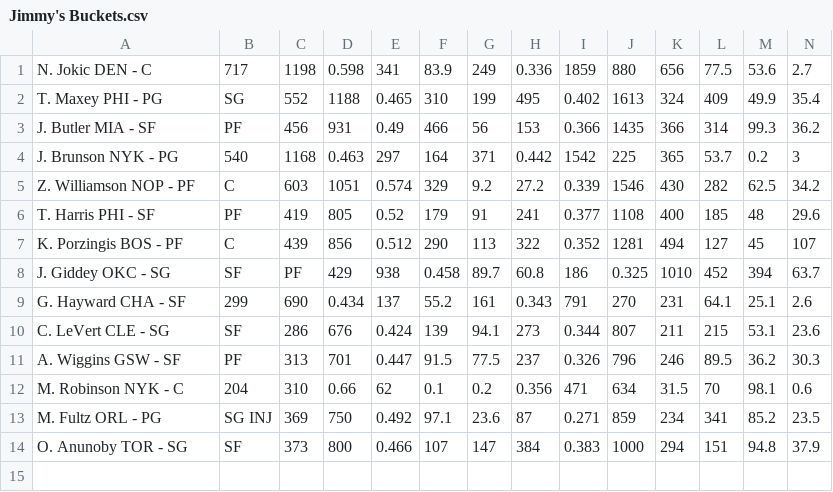
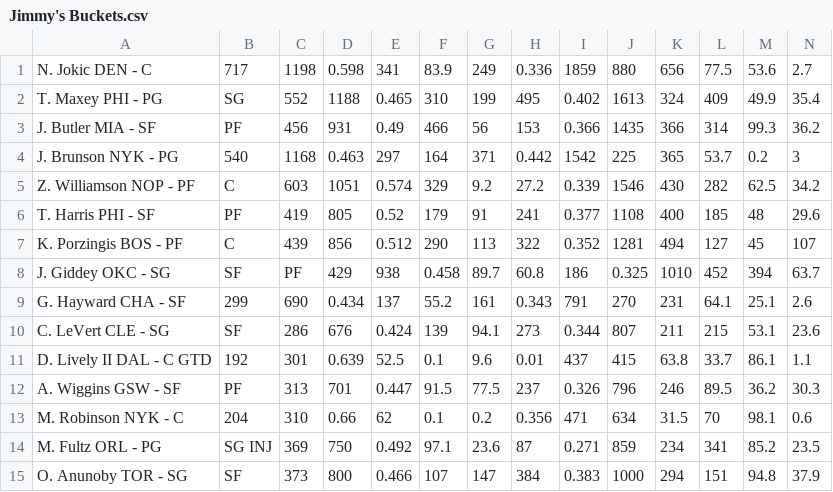
Before and after one commit to SamuelHabtu/NBA-Team-Optimizer, a CSV file: Jimmy's Buckets.csv, drawn as a sheet; only a part is shown; rows hold the shown columns only; the diff names each change by its address in the sheet, - before the commit and + after, or states it on an @@ line.

```diff
--- a/Jimmy's Buckets.csv
+++ b/Jimmy's Buckets.csv
+row 11: D. Lively II DAL - C GTD | 192 | 301 | 0.639 | 52.5 | 0.1 | 9.6 | 0.01 | 437 | 415 | 63.8 | 33.7 | 86.1 | 1.1
```
Also changed, not shown: Yahoo Cup Cs.csv, Yahoo Cup PFs.csv, 6 other files.
